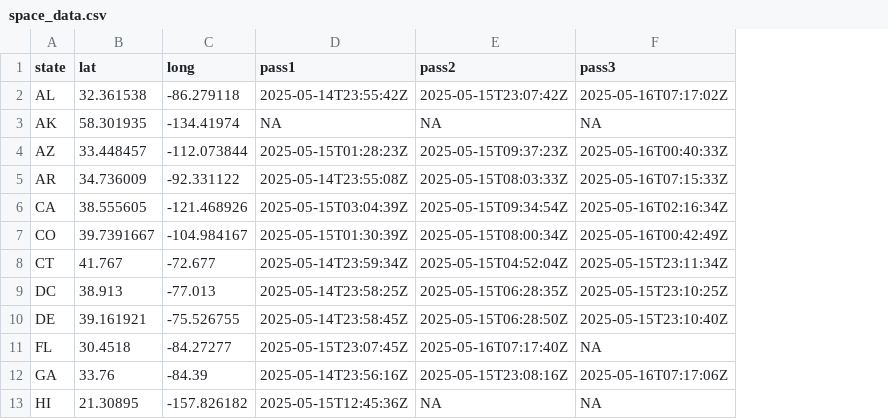
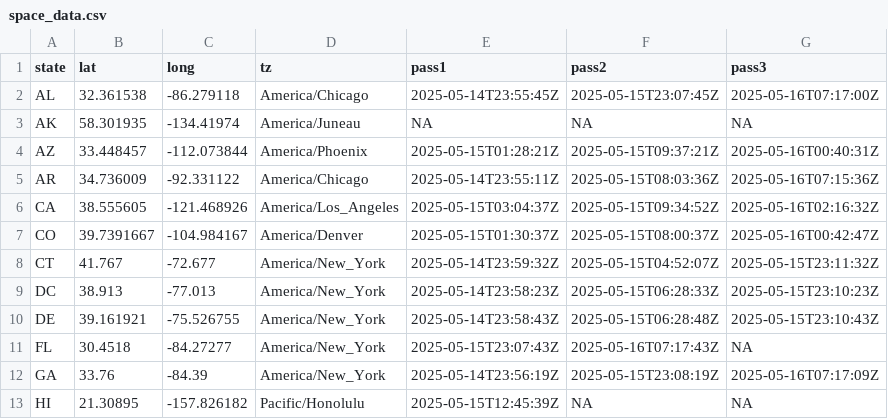
Before and after one commit to VisruthSK/lab-7, a CSV file: space_data.csv, drawn as a sheet; only a part is shown; addresses are those after the commit; the diff covers the shown part only; the diff names each change by its address in the sheet, - before the commit and + after, or states it on an @@ line.

```diff
--- a/space_data.csv
+++ b/space_data.csv
+column D (tz), rows 2-13: America/Chicago | America/Juneau | America/Phoenix | America/Chicago | America/Los_Angeles | America/Denver | America/New_York | America/New_York | America/New_York | America/New_York | America/New_York | Pacific/Honolulu
-E2 (pass1): 2025-05-14T23:55:42Z
+E2 (pass1): 2025-05-14T23:55:45Z
-F2 (pass2): 2025-05-15T23:07:42Z
+F2 (pass2): 2025-05-15T23:07:45Z
-G2 (pass3): 2025-05-16T07:17:02Z
+G2 (pass3): 2025-05-16T07:17:00Z
-E4 (pass1): 2025-05-15T01:28:23Z
+E4 (pass1): 2025-05-15T01:28:21Z
-F4 (pass2): 2025-05-15T09:37:23Z
+F4 (pass2): 2025-05-15T09:37:21Z
-G4 (pass3): 2025-05-16T00:40:33Z
+G4 (pass3): 2025-05-16T00:40:31Z
-E5 (pass1): 2025-05-14T23:55:08Z
+E5 (pass1): 2025-05-14T23:55:11Z
-F5 (pass2): 2025-05-15T08:03:33Z
+F5 (pass2): 2025-05-15T08:03:36Z
-G5 (pass3): 2025-05-16T07:15:33Z
+G5 (pass3): 2025-05-16T07:15:36Z
-E6 (pass1): 2025-05-15T03:04:39Z
+E6 (pass1): 2025-05-15T03:04:37Z
-F6 (pass2): 2025-05-15T09:34:54Z
+F6 (pass2): 2025-05-15T09:34:52Z
-G6 (pass3): 2025-05-16T02:16:34Z
+G6 (pass3): 2025-05-16T02:16:32Z
-E7 (pass1): 2025-05-15T01:30:39Z
+E7 (pass1): 2025-05-15T01:30:37Z
-F7 (pass2): 2025-05-15T08:00:34Z
+F7 (pass2): 2025-05-15T08:00:37Z
-G7 (pass3): 2025-05-16T00:42:49Z
+G7 (pass3): 2025-05-16T00:42:47Z
-E8 (pass1): 2025-05-14T23:59:34Z
+E8 (pass1): 2025-05-14T23:59:32Z
-F8 (pass2): 2025-05-15T04:52:04Z
+F8 (pass2): 2025-05-15T04:52:07Z
-G8 (pass3): 2025-05-15T23:11:34Z
+G8 (pass3): 2025-05-15T23:11:32Z
-E9 (pass1): 2025-05-14T23:58:25Z
+E9 (pass1): 2025-05-14T23:58:23Z
-F9 (pass2): 2025-05-15T06:28:35Z
+F9 (pass2): 2025-05-15T06:28:33Z
-G9 (pass3): 2025-05-15T23:10:25Z
+G9 (pass3): 2025-05-15T23:10:23Z
-E10 (pass1): 2025-05-14T23:58:45Z
+E10 (pass1): 2025-05-14T23:58:43Z
-F10 (pass2): 2025-05-15T06:28:50Z
+F10 (pass2): 2025-05-15T06:28:48Z
-G10 (pass3): 2025-05-15T23:10:40Z
+G10 (pass3): 2025-05-15T23:10:43Z
-E11 (pass1): 2025-05-15T23:07:45Z
+E11 (pass1): 2025-05-15T23:07:43Z
-F11 (pass2): 2025-05-16T07:17:40Z
+F11 (pass2): 2025-05-16T07:17:43Z
-E12 (pass1): 2025-05-14T23:56:16Z
+E12 (pass1): 2025-05-14T23:56:19Z
-F12 (pass2): 2025-05-15T23:08:16Z
+F12 (pass2): 2025-05-15T23:08:19Z
-G12 (pass3): 2025-05-16T07:17:06Z
+G12 (pass3): 2025-05-16T07:17:09Z
-E13 (pass1): 2025-05-15T12:45:36Z
+E13 (pass1): 2025-05-15T12:45:39Z
```
Also changed, not shown: 116 edited cells elsewhere in this file, 2 other files.
